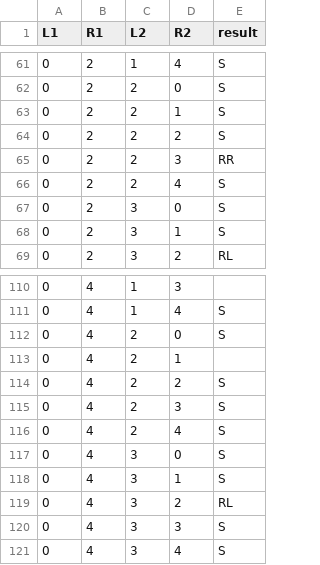
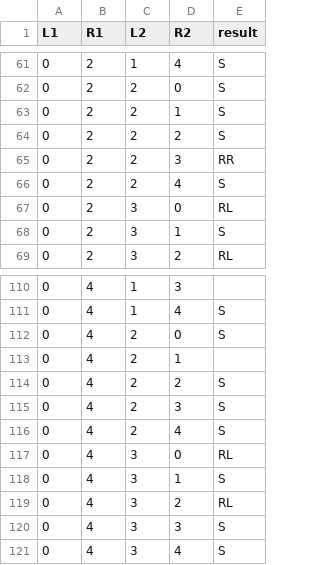
Before and after one commit to mattinmir/Chopsticks, a CSV file: statemap.csv, drawn as a sheet; only a part is shown, gaps mark what is left out.

Commit message:
updated statemap

```diff
--- a/statemap.csv
+++ b/statemap.csv
@@ -66,3 +66,3 @@
 "0","2","2","4","S"
-"0","2","3","0","S"
+"0","2","3","0","RL"
 "0","2","3","1","S"
@@ -116,3 +116,3 @@
 "0","4","2","4","S"
-"0","4","3","0","S"
+"0","4","3","0","RL"
 "0","4","3","1","S"
```
